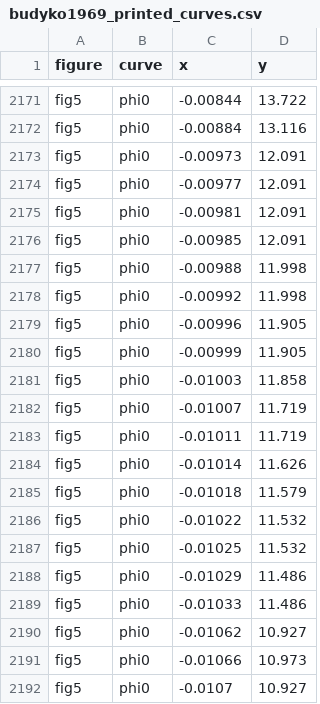
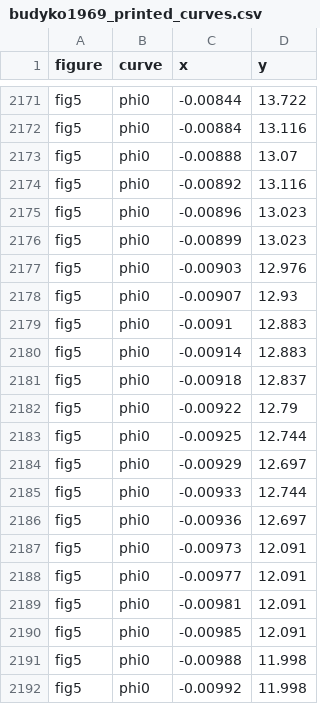
Before and after one commit to BWBrook/terra_prisca, a CSV file: models/budyko_sellers/fidelity/budyko1969_printed_curves.csv, drawn as a sheet; only a part is shown, gaps mark what is left out; the shorter side is filled out with more unchanged rows; the diff names each change by its address in the sheet, - before the commit and + after, or states it on an @@ line.

```diff
--- a/models/budyko_sellers/fidelity/budyko1969_printed_curves.csv
+++ b/models/budyko_sellers/fidelity/budyko1969_printed_curves.csv
+row 2173: fig5 | phi0 | -0.00888 | 13.07
+row 2174: fig5 | phi0 | -0.00892 | 13.116
+row 2175: fig5 | phi0 | -0.00896 | 13.023
+row 2176: fig5 | phi0 | -0.00899 | 13.023
+row 2177: fig5 | phi0 | -0.00903 | 12.976
+row 2178: fig5 | phi0 | -0.00907 | 12.93
+row 2179: fig5 | phi0 | -0.0091 | 12.883
+row 2180: fig5 | phi0 | -0.00914 | 12.883
+row 2181: fig5 | phi0 | -0.00918 | 12.837
+row 2182: fig5 | phi0 | -0.00922 | 12.79
+row 2183: fig5 | phi0 | -0.00925 | 12.744
+row 2184: fig5 | phi0 | -0.00929 | 12.697
+row 2185: fig5 | phi0 | -0.00933 | 12.744
+row 2186: fig5 | phi0 | -0.00936 | 12.697
```
Also changed, not shown: models/budyko_sellers/fidelity/budyko1969_fidelity.csv, models/budyko_sellers/fidelity/sellers1969_fidelity.csv, 19 other files.
